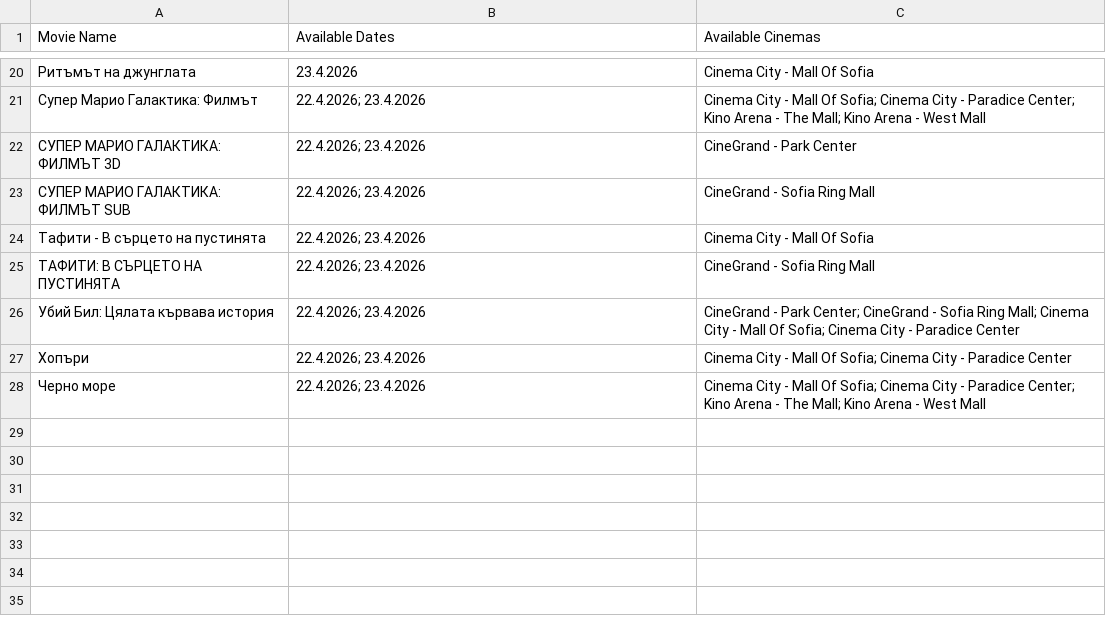
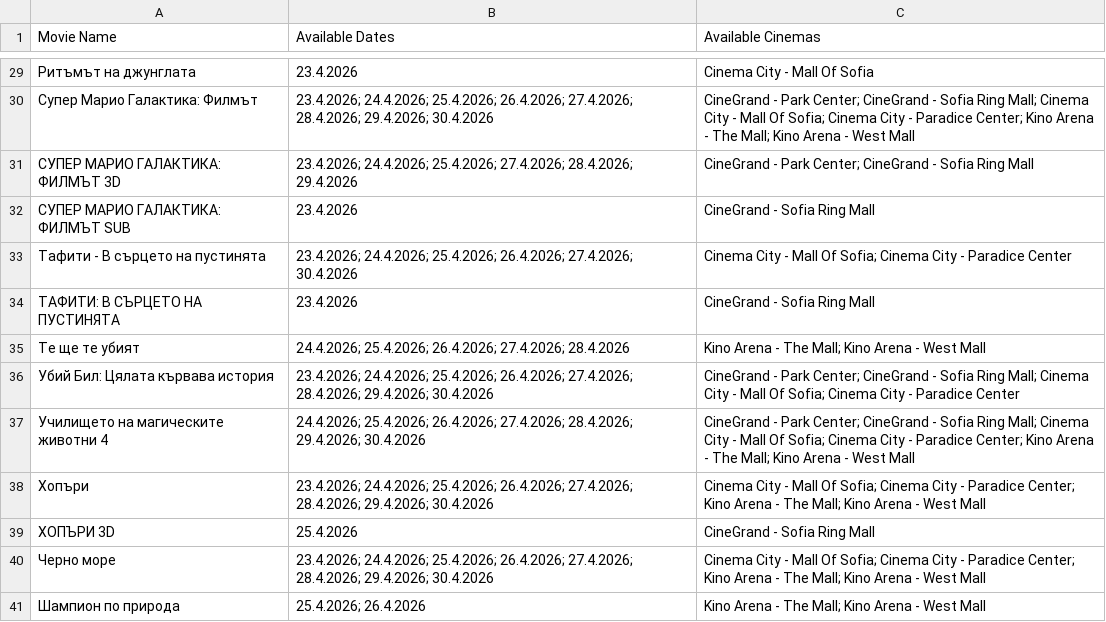
Before and after one commit to darakion/CinemaSearch, a CSV file: data2.csv, drawn as a sheet; only a part is shown, gaps mark what is left out; the diff covers the shown part only.

```diff
--- a/data2.csv
+++ b/data2.csv
@@ -20,9 +29,13 @@
 "Ритъмът на джунглата","23.4.2026","Cinema City - Mall Of Sofia"
-"Супер Марио Галактика: Филмът","22.4.2026; 23.4.2026","Cinema City - Mall Of Sofia; Cinema City - Paradice Center; Kino Arena - The Mall; Kino Arena - West Mall"
-"СУПЕР МАРИО ГАЛАКТИКА: ФИЛМЪТ 3D","22.4.2026; 23.4.2026","CineGrand - Park Center"
-"СУПЕР МАРИО ГАЛАКТИКА: ФИЛМЪТ SUB","22.4.2026; 23.4.2026","CineGrand - Sofia Ring Mall"
-"Тафити - В сърцето на пустинята","22.4.2026; 23.4.2026","Cinema City - Mall Of Sofia"
-"ТАФИТИ: В СЪРЦЕТО НА ПУСТИНЯТА","22.4.2026; 23.4.2026","CineGrand - Sofia Ring Mall"
-"Убий Бил: Цялата кървава история","22.4.2026; 23.4.2026","CineGrand - Park Center; CineGrand - Sofia Ring Mall; Cinema City - Mall Of Sofia; Cinema City - Paradice Center"
-"Хопъри","22.4.2026; 23.4.2026","Cinema City - Mall Of Sofia; Cinema City - Paradice Center"
-"Черно море","22.4.2026; 23.4.2026","Cinema City - Mall Of Sofia; Cinema City - Paradice Center; Kino Arena - The Mall; Kino Arena - West Mall"
+"Супер Марио Галактика: Филмът","23.4.2026; 24.4.2026; 25.4.2026; 26.4.2026; 27.4.2026; 28.4.2026; 29.4.2026; 30.4.2026","CineGrand - Park Center; CineGrand - Sofia Ring Mall; Cinema City - Mall Of Sofia; Cinema City - Paradice Center; Kino Arena - The Mall; Kino Arena - West Mall"
+"СУПЕР МАРИО ГАЛАКТИКА: ФИЛМЪТ 3D","23.4.2026; 24.4.2026; 25.4.2026; 27.4.2026; 28.4.2026; 29.4.2026","CineGrand - Park Center; CineGrand - Sofia Ring Mall"
+"СУПЕР МАРИО ГАЛАКТИКА: ФИЛМЪТ SUB","23.4.2026","CineGrand - Sofia Ring Mall"
+"Тафити - В сърцето на пустинята","23.4.2026; 24.4.2026; 25.4.2026; 26.4.2026; 27.4.2026; 30.4.2026","Cinema City - Mall Of Sofia; Cinema City - Paradice Center"
+"ТАФИТИ: В СЪРЦЕТО НА ПУСТИНЯТА","23.4.2026","CineGrand - Sofia Ring Mall"
+"Те ще те убият","24.4.2026; 25.4.2026; 26.4.2026; 27.4.2026; 28.4.2026","Kino Arena - The Mall; Kino Arena - West Mall"
+"Убий Бил: Цялата кървава история","23.4.2026; 24.4.2026; 25.4.2026; 26.4.2026; 27.4.2026; 28.4.2026; 29.4.2026; 30.4.2026","CineGrand - Park Center; CineGrand - Sofia Ring Mall; Cinema City - Mall Of Sofia; Cinema City - Paradice Center"
+"Училището на магическите животни 4","24.4.2026; 25.4.2026; 26.4.2026; 27.4.2026; 28.4.2026; 29.4.2026; 30.4.2026","CineGrand - Park Center; CineGrand - Sofia Ring Mall; Cinema City - Mall Of Sofia; Cinema City - Paradice Center; Kino Arena - The Mall; Kino Arena - West Mall"
+"Хопъри","23.4.2026; 24.4.2026; 25.4.2026; 26.4.2026; 27.4.2026; 28.4.2026; 29.4.2026; 30.4.2026","Cinema City - Mall Of Sofia; Cinema City - Paradice Center; Kino Arena - The Mall; Kino Arena - West Mall"
+"ХОПЪРИ 3D","25.4.2026","CineGrand - Sofia Ring Mall"
+"Черно море","23.4.2026; 24.4.2026; 25.4.2026; 26.4.2026; 27.4.2026; 28.4.2026; 29.4.2026; 30.4.2026","Cinema City - Mall Of Sofia; Cinema City - Paradice Center; Kino Arena - The Mall; Kino Arena - West Mall"
+"Шампион по природа","25.4.2026; 26.4.2026","Kino Arena - The Mall; Kino Arena - West Mall"
```
Also changed, not shown: 9 added rows and 22 edited cells elsewhere in this file, 1 other file.
